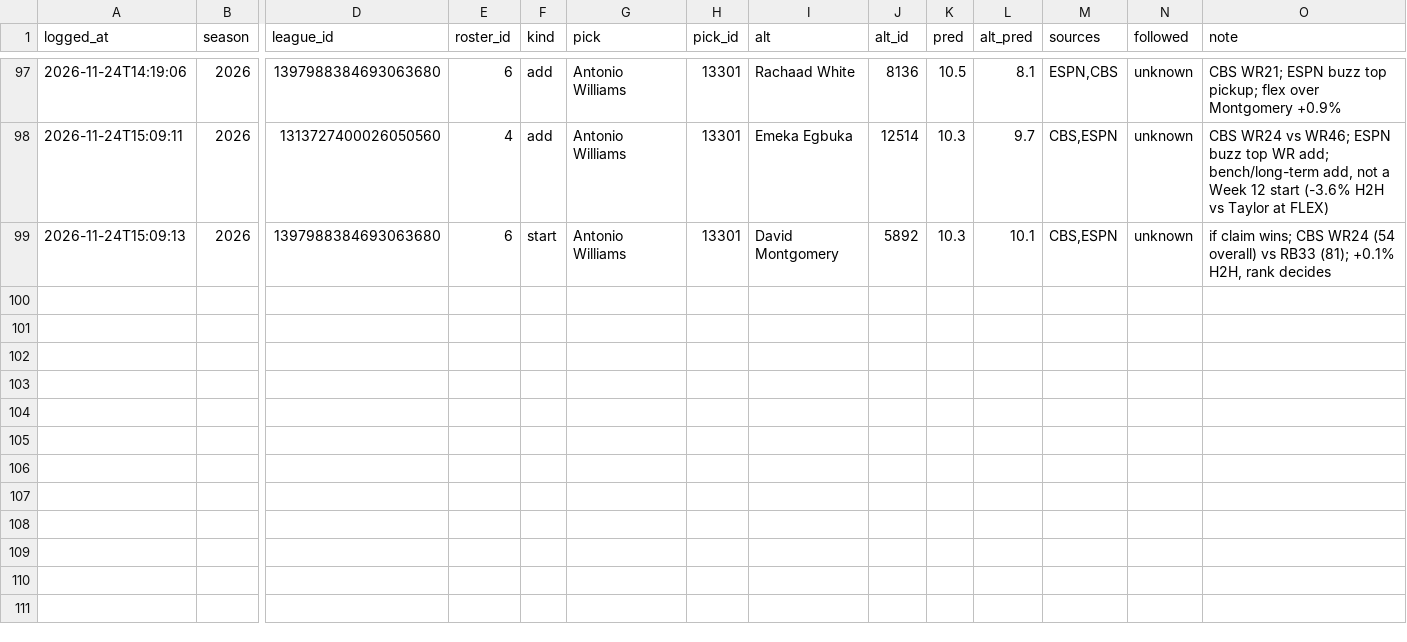
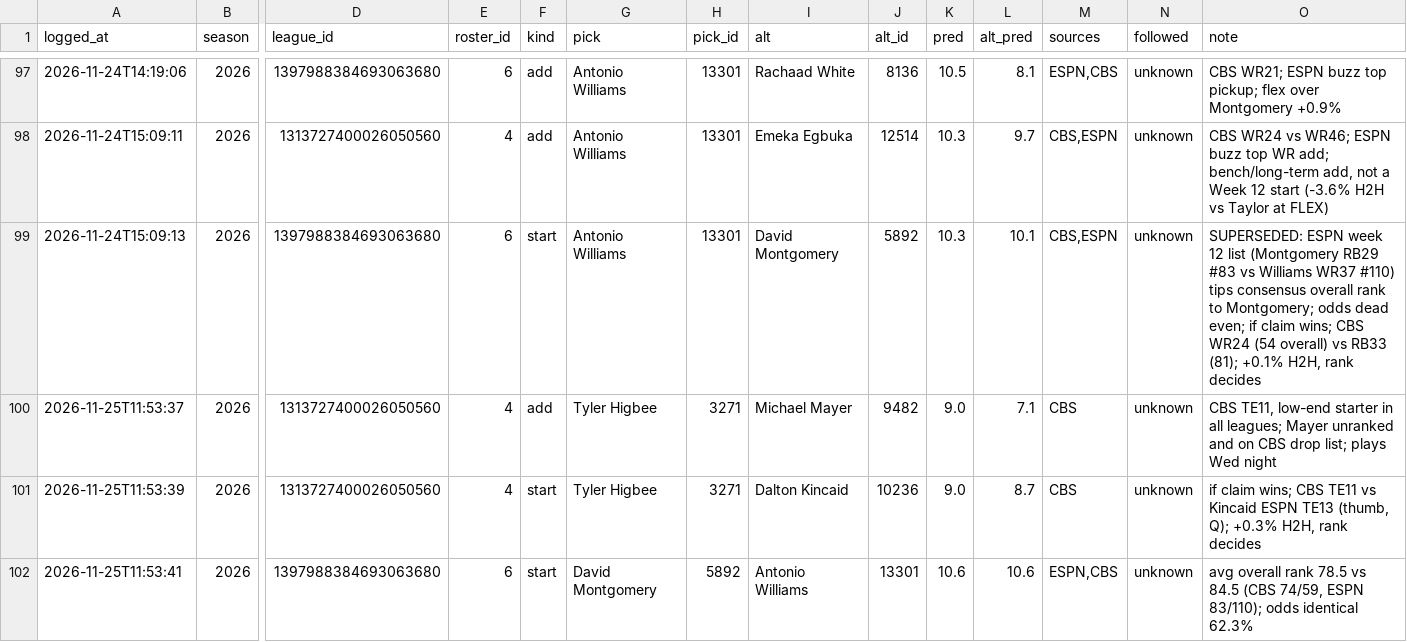
Before and after one commit to ChrisCioffi/Claude-fantasy-recapper, a CSV file: predictions/log.csv, drawn as a sheet; only a part is shown, gaps mark what is left out; rows hold the shown columns only; the diff names each change by its address in the sheet, - before the commit and + after, or states it on an @@ line.

```diff
--- a/predictions/log.csv
+++ b/predictions/log.csv
-O99 (note): if claim…
+O99 (note): SUPERSEDED: ESPN week 12 list (Montgomery RB29 #83 vs Williams WR37 #110) tips consensus overall rank to Montgomery; odds dead even; if claim…
+row 100: 2026-11-25T11:53:37 | 2026 | 1313727400026050560 | 4 | add | Tyler Higbee | 3271 | Michael Mayer | 9482 | 9.0 | 7.1 | CBS | unknown | CBS TE11, low-end starter in all leagues; Mayer unranked and on CBS drop list; plays Wed night
+row 101: 2026-11-25T11:53:39 | 2026 | 1313727400026050560 | 4 | start | Tyler Higbee | 3271 | Dalton Kincaid | 10236 | 9.0 | 8.7 | CBS | unknown | if claim wins; CBS TE11 vs Kincaid ESPN TE13 (thumb, Q); +0.3% H2H, rank decides
+row 102: 2026-11-25T11:53:41 | 2026 | 1397988384693063680 | 6 | start | David Montgomery | 5892 | Antonio Williams | 13301 | 10.6 | 10.6 | ESPN,CBS | unknown | avg overall rank 78.5 vs 84.5 (CBS 74/59, ESPN 83/110); odds identical 62.3%
```
Also changed, not shown: 1 other file.
